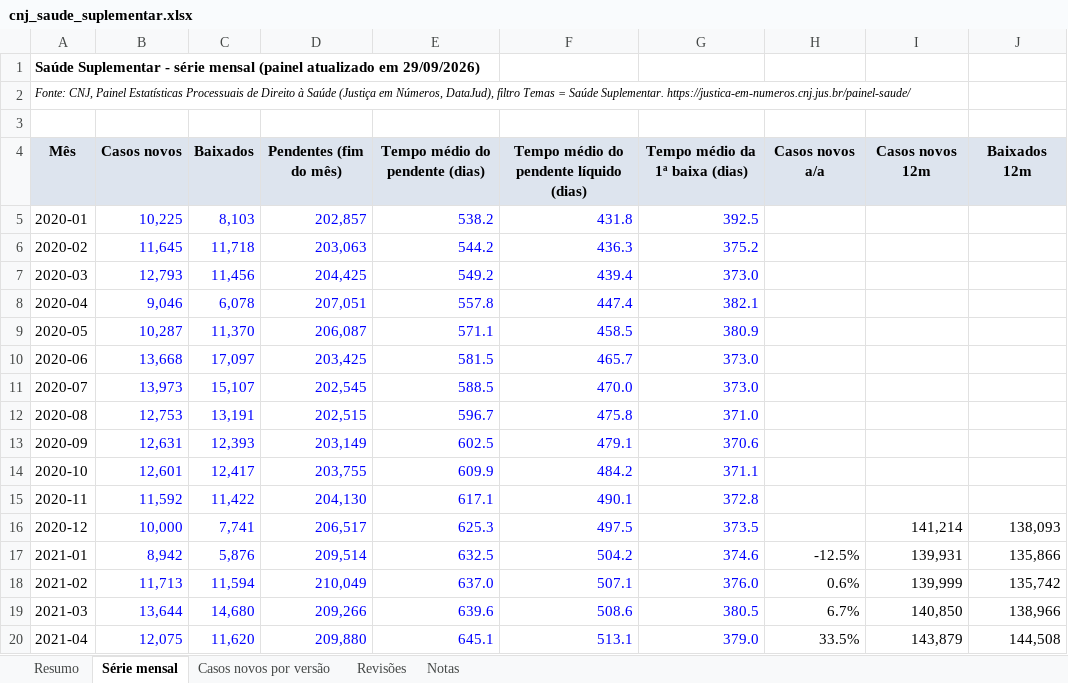
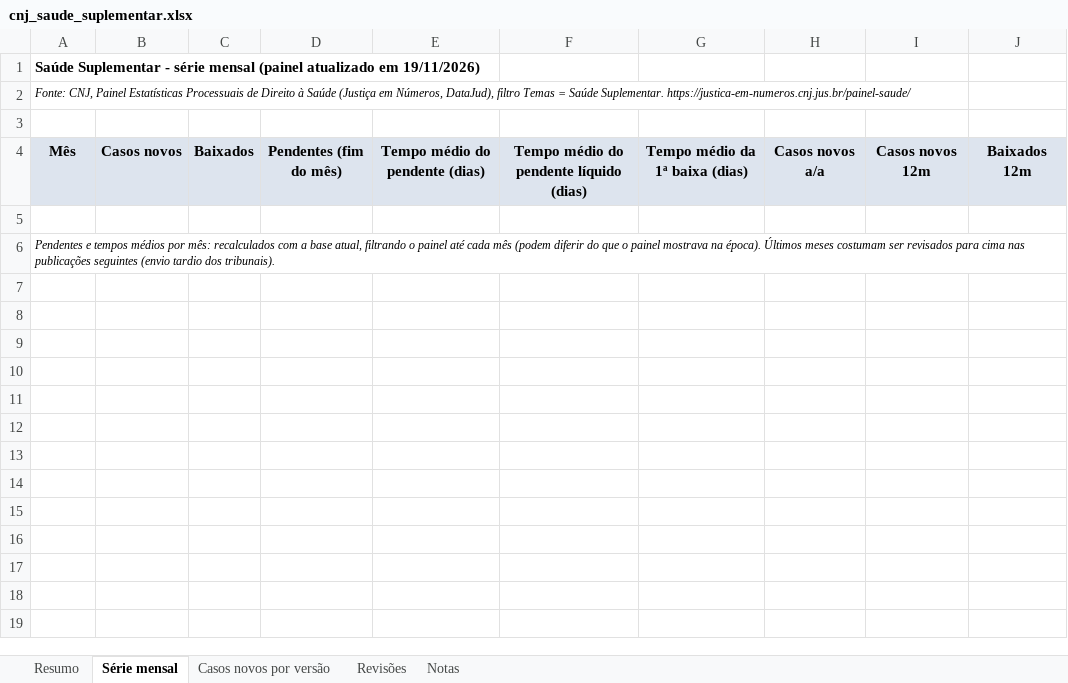
Before and after one commit to mmagalhaes2001/Monitor-dados, an Excel workbook: resultados/cnj/cnj_saude_suplementar.xlsx, sheet Série mensal, drawn as a sheet; only a part is shown; the shorter side is filled out with more unchanged rows; values as stored, in another font and other column widths than the file's, no borders; the diff covers the shown part only; the diff names each change by its address in the sheet, - before the commit and + after, or states it on an @@ line.

```diff
--- a/resultados/cnj/cnj_saude_suplementar.xlsx (sheet Série mensal)
+++ b/resultados/cnj/cnj_saude_suplementar.xlsx (sheet Série mensal)
-A1: …atualizado em 29/09/2026)
+A1: …atualizado em 19/11/2026)
-row 5: 2020-01 | 10,225 | 8,103 | 202,857 | 538.2 | 431.8 | 392.5
-row 6: 2020-02 | 11,645 | 11,718 | 203,063 | 544.2 | 436.3 | 375.2
-row 7: 2020-03 | 12,793 | 11,456 | 204,425 | 549.2 | 439.4 | 373.0
-row 8: 2020-04 | 9,046 | 6,078 | 207,051 | 557.8 | 447.4 | 382.1
-row 9: 2020-05 | 10,287 | 11,370 | 206,087 | 571.1 | 458.5 | 380.9
-row 10: 2020-06 | 13,668 | 17,097 | 203,425 | 581.5 | 465.7 | 373.0
-row 11: 2020-07 | 13,973 | 15,107 | 202,545 | 588.5 | 470.0 | 373.0
-row 12: 2020-08 | 12,753 | 13,191 | 202,515 | 596.7 | 475.8 | 371.0
-row 13: 2020-09 | 12,631 | 12,393 | 203,149 | 602.5 | 479.1 | 370.6
-row 14: 2020-10 | 12,601 | 12,417 | 203,755 | 609.9 | 484.2 | 371.1
-row 15: 2020-11 | 11,592 | 11,422 | 204,130 | 617.1 | 490.1 | 372.8
-row 16: 2020-12 | 10,000 | 7,741 | 206,517 | 625.3 | 497.5 | 373.5 |  | 141,214 | 138,093
-row 17: 2021-01 | 8,942 | 5,876 | 209,514 | 632.5 | 504.2 | 374.6 | -12.5% | 139,931 | 135,866
-row 18: 2021-02 | 11,713 | 11,594 | 210,049 | 637.0 | 507.1 | 376.0 | 0.6% | 139,999 | 135,742
-row 19: 2021-03 | 13,644 | 14,680 | 209,266 | 639.6 | 508.6 | 380.5 | 6.7% | 140,850 | 138,966
-row 20: 2021-04 | 12,075 | 11,620 | 209,880 | 645.1 | 513.1 | 379.0 | 33.5% | 143,879 | 144,508
```
Also changed, not shown: 65 removed rows elsewhere in this sheet, sheet Resumo, sheet Casos novos por versão, 1 other file.
